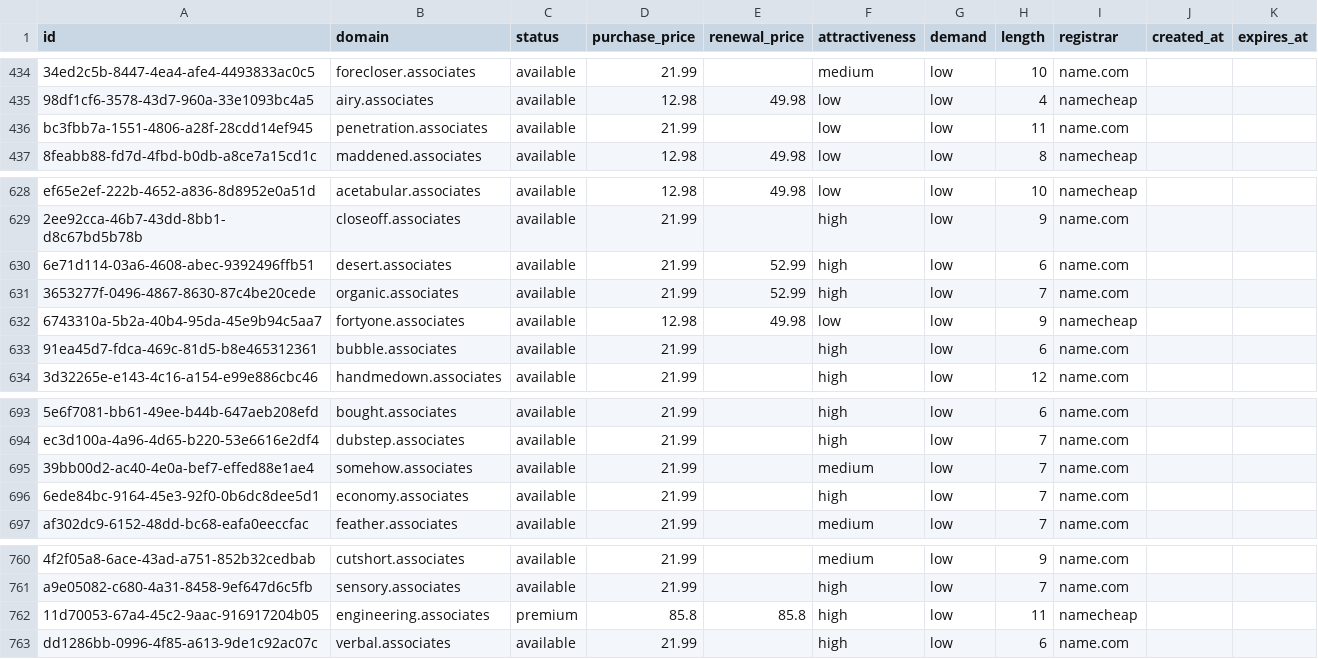
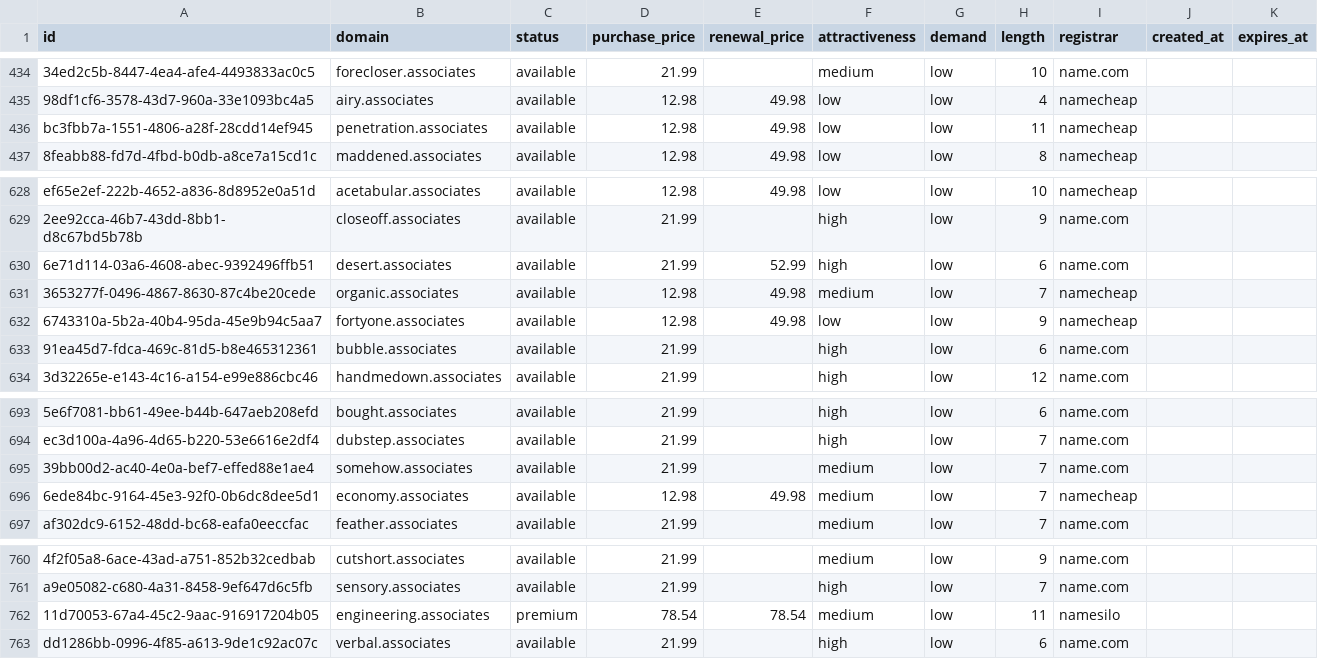
Before and after one commit to UniqueDomains/associates-oneword-domains, a CSV file: associates.csv, drawn as a sheet; only a part is shown, gaps mark what is left out; the diff names each change by its address in the sheet, - before the commit and + after, or states it on an @@ line.

Commit message:
Domains update

```diff
--- a/associates.csv
+++ b/associates.csv
-D436 (purchase_price): 21.99
+D436 (purchase_price): 12.98
-E436 (renewal_price): (empty)
+E436 (renewal_price): 49.98
-I436 (registrar): name.com
+I436 (registrar): namecheap
-D631 (purchase_price): 21.99
+D631 (purchase_price): 12.98
-E631 (renewal_price): 52.99
+E631 (renewal_price): 49.98
-F631 (attractiveness): high
+F631 (attractiveness): medium
-I631 (registrar): name.com
+I631 (registrar): namecheap
-D696 (purchase_price): 21.99
+D696 (purchase_price): 12.98
-E696 (renewal_price): (empty)
+E696 (renewal_price): 49.98
-F696 (attractiveness): high
+F696 (attractiveness): medium
-I696 (registrar): name.com
+I696 (registrar): namecheap
-D762 (purchase_price): 85.8
+D762 (purchase_price): 78.54
-E762 (renewal_price): 85.8
+E762 (renewal_price): 78.54
-F762 (attractiveness): high
+F762 (attractiveness): medium
-I762 (registrar): namecheap
+I762 (registrar): namesilo
```
Also changed, not shown: 4 other files.
